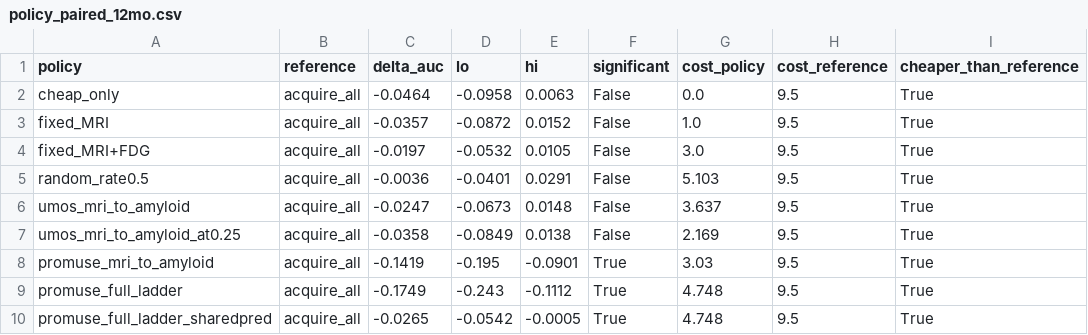
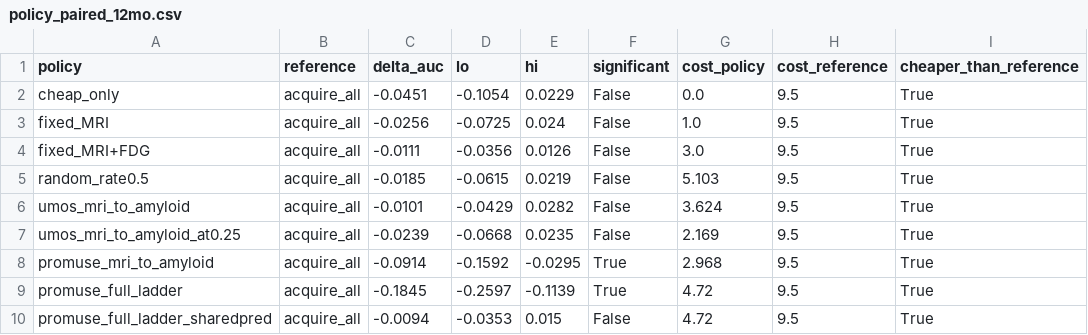
Before and after one commit to rishijayanath24-cpu/adni_project, a CSV file: paper/tables/policy_paired_12mo.csv, drawn as a sheet; only a part is shown; the diff covers the shown part only.

```diff
--- a/paper/tables/policy_paired_12mo.csv
+++ b/paper/tables/policy_paired_12mo.csv
@@ -1,10 +1,10 @@
 policy,reference,delta_auc,lo,hi,significant,cost_policy,cost_reference,cheaper_than_reference
-cheap_only,acquire_all,-0.0464,-0.0958,0.0063,False,0.0,9.5,True
-fixed_MRI,acquire_all,-0.0357,-0.0872,0.0152,False,1.0,9.5,True
-fixed_MRI+FDG,acquire_all,-0.0197,-0.0532,0.0105,False,3.0,9.5,True
-random_rate0.5,acquire_all,-0.0036,-0.0401,0.0291,False,5.103,9.5,True
-umos_mri_to_amyloid,acquire_all,-0.0247,-0.0673,0.0148,False,3.637,9.5,True
-umos_mri_to_amyloid_at0.25,acquire_all,-0.0358,-0.0849,0.0138,False,2.169,9.5,True
-promuse_mri_to_amyloid,acquire_all,-0.1419,-0.195,-0.0901,True,3.03,9.5,True
-promuse_full_ladder,acquire_all,-0.1749,-0.243,-0.1112,True,4.748,9.5,True
-promuse_full_ladder_sharedpred,acquire_all,-0.0265,-0.0542,-0.0005,True,4.748,9.5,True
+cheap_only,acquire_all,-0.0451,-0.1054,0.0229,False,0.0,9.5,True
+fixed_MRI,acquire_all,-0.0256,-0.0725,0.024,False,1.0,9.5,True
+fixed_MRI+FDG,acquire_all,-0.0111,-0.0356,0.0126,False,3.0,9.5,True
+random_rate0.5,acquire_all,-0.0185,-0.0615,0.0219,False,5.103,9.5,True
+umos_mri_to_amyloid,acquire_all,-0.0101,-0.0429,0.0282,False,3.624,9.5,True
+umos_mri_to_amyloid_at0.25,acquire_all,-0.0239,-0.0668,0.0235,False,2.169,9.5,True
+promuse_mri_to_amyloid,acquire_all,-0.0914,-0.1592,-0.0295,True,2.968,9.5,True
+promuse_full_ladder,acquire_all,-0.1845,-0.2597,-0.1139,True,4.72,9.5,True
+promuse_full_ladder_sharedpred,acquire_all,-0.0094,-0.0353,0.015,False,4.72,9.5,True
```
Also changed, not shown: 4 added rows and 64 edited cells elsewhere in this file, paper/tables/calibration_bins_24mo.csv, paper/tables/decision_curve_24mo.csv, 20 other files.
